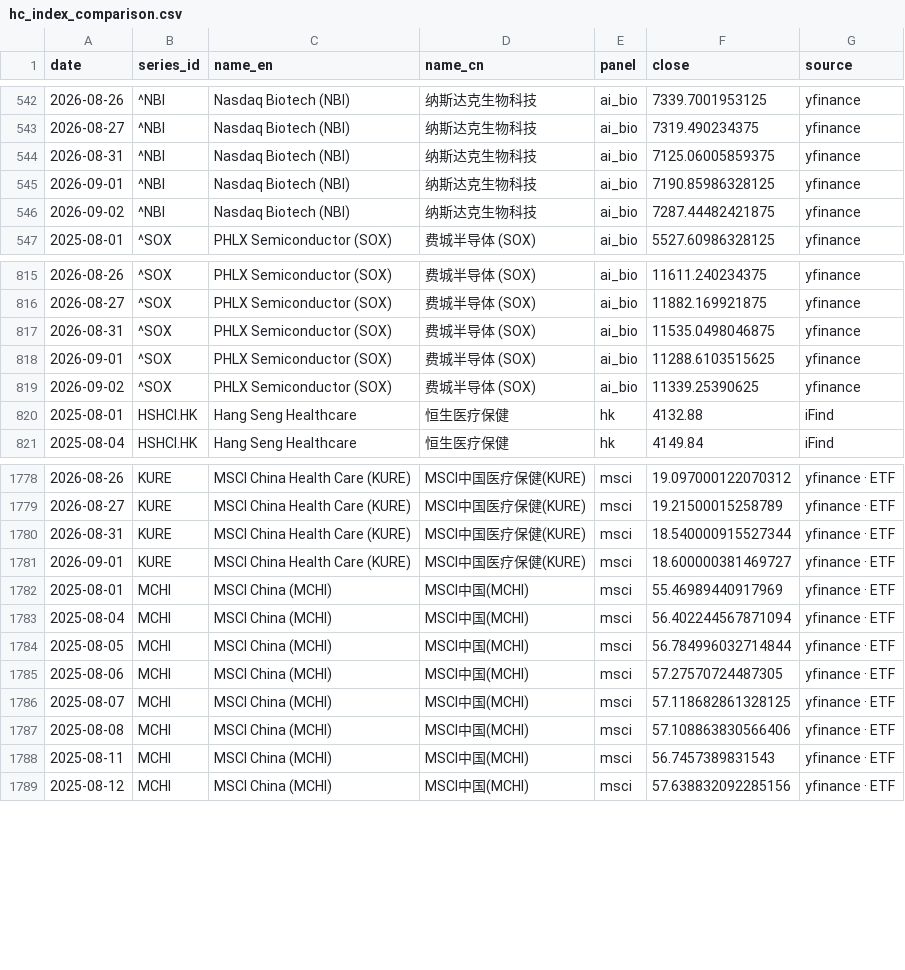
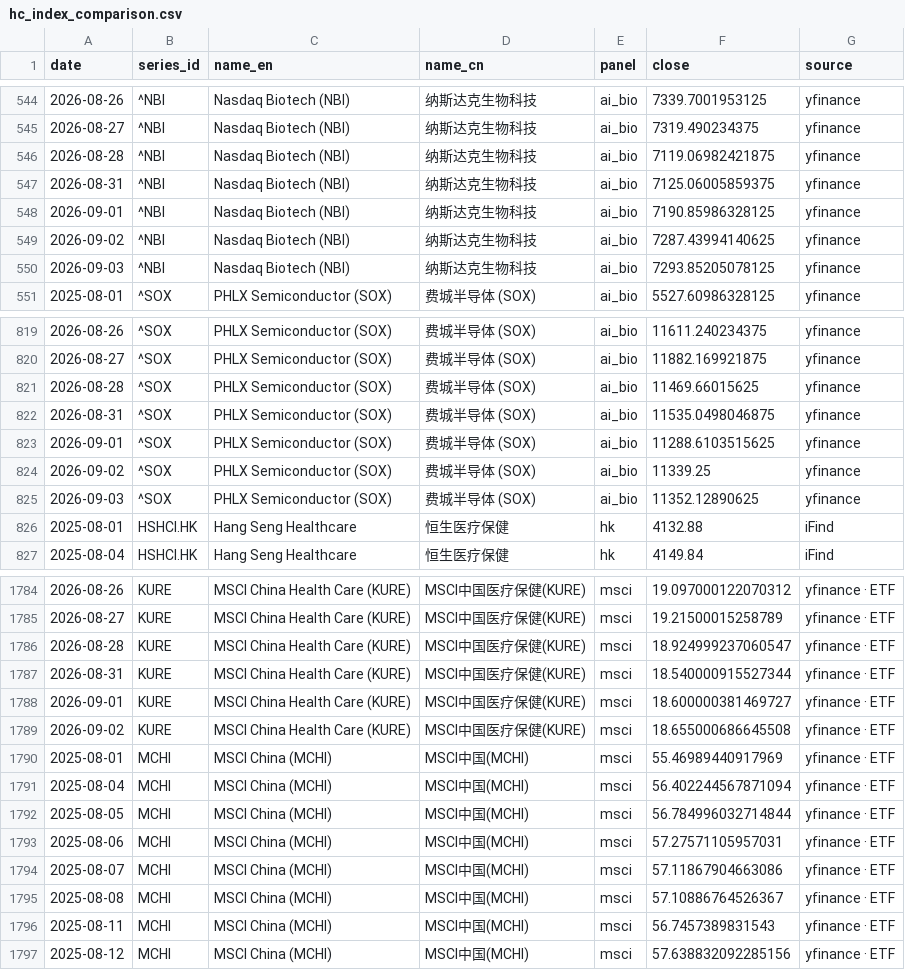
Before and after one commit to chenhongdao2-blip/invest-dashboard, a CSV file: data/external/hc_index_comparison.csv, drawn as a sheet; only a part is shown, gaps mark what is left out; the diff covers the shown part only.

Commit message:
data: public market refresh 2026-09-04 [skip ci]

```diff
--- a/data/external/hc_index_comparison.csv
+++ b/data/external/hc_index_comparison.csv
@@ -543,5 +545,7 @@ date,series_id,name_en,name_cn,panel,close,source
 2026-08-27,^NBI,Nasdaq Biotech (NBI),纳斯达克生物科技,ai_bio,7319.490234375,yfinance
+2026-08-28,^NBI,Nasdaq Biotech (NBI),纳斯达克生物科技,ai_bio,7119.06982421875,yfinance
 2026-08-31,^NBI,Nasdaq Biotech (NBI),纳斯达克生物科技,ai_bio,7125.06005859375,yfinance
 2026-09-01,^NBI,Nasdaq Biotech (NBI),纳斯达克生物科技,ai_bio,7190.85986328125,yfinance
-2026-09-02,^NBI,Nasdaq Biotech (NBI),纳斯达克生物科技,ai_bio,7287.44482421875,yfinance
+2026-09-02,^NBI,Nasdaq Biotech (NBI),纳斯达克生物科技,ai_bio,7287.43994140625,yfinance
+2026-09-03,^NBI,Nasdaq Biotech (NBI),纳斯达克生物科技,ai_bio,7293.85205078125,yfinance
 2025-08-01,^SOX,PHLX Semiconductor (SOX),费城半导体 (SOX),ai_bio,5527.60986328125,yfinance
@@ -816,5 +820,7 @@ date,series_id,name_en,name_cn,panel,close,source
 2026-08-27,^SOX,PHLX Semiconductor (SOX),费城半导体 (SOX),ai_bio,11882.169921875,yfinance
+2026-08-28,^SOX,PHLX Semiconductor (SOX),费城半导体 (SOX),ai_bio,11469.66015625,yfinance
 2026-08-31,^SOX,PHLX Semiconductor (SOX),费城半导体 (SOX),ai_bio,11535.0498046875,yfinance
 2026-09-01,^SOX,PHLX Semiconductor (SOX),费城半导体 (SOX),ai_bio,11288.6103515625,yfinance
-2026-09-02,^SOX,PHLX Semiconductor (SOX),费城半导体 (SOX),ai_bio,11339.25390625,yfinance
+2026-09-02,^SOX,PHLX Semiconductor (SOX),费城半导体 (SOX),ai_bio,11339.25,yfinance
+2026-09-03,^SOX,PHLX Semiconductor (SOX),费城半导体 (SOX),ai_bio,11352.12890625,yfinance
 2025-08-01,HSHCI.HK,Hang Seng Healthcare,恒生医疗保健,hk,4132.88,iFind
@@ -1779,4 +1785,6 @@ date,series_id,name_en,name_cn,panel,close,source
 2026-08-27,KURE,MSCI China Health Care (KURE),MSCI中国医疗保健(KURE),msci,19.21500015258789,yfinance · ETF
+2026-08-28,KURE,MSCI China Health Care (KURE),MSCI中国医疗保健(KURE),msci,18.924999237060547,yfinance · ETF
 2026-08-31,KURE,MSCI China Health Care (KURE),MSCI中国医疗保健(KURE),msci,18.540000915527344,yfinance · ETF
 2026-09-01,KURE,MSCI China Health Care (KURE),MSCI中国医疗保健(KURE),msci,18.600000381469727,yfinance · ETF
+2026-09-02,KURE,MSCI China Health Care (KURE),MSCI中国医疗保健(KURE),msci,18.655000686645508,yfinance · ETF
 2025-08-01,MCHI,MSCI China (MCHI),MSCI中国(MCHI),msci,55.46989440917969,yfinance · ETF
@@ -1784,5 +1792,5 @@ date,series_id,name_en,name_cn,panel,close,source
 2025-08-05,MCHI,MSCI China (MCHI),MSCI中国(MCHI),msci,56.784996032714844,yfinance · ETF
-2025-08-06,MCHI,MSCI China (MCHI),MSCI中国(MCHI),msci,57.27570724487305,yfinance · ETF
-2025-08-07,MCHI,MSCI China (MCHI),MSCI中国(MCHI),msci,57.118682861328125,yfinance · ETF
-2025-08-08,MCHI,MSCI China (MCHI),MSCI中国(MCHI),msci,57.108863830566406,yfinance · ETF
+2025-08-06,MCHI,MSCI China (MCHI),MSCI中国(MCHI),msci,57.27571105957031,yfinance · ETF
+2025-08-07,MCHI,MSCI China (MCHI),MSCI中国(MCHI),msci,57.11867904663086,yfinance · ETF
+2025-08-08,MCHI,MSCI China (MCHI),MSCI中国(MCHI),msci,57.10886764526367,yfinance · ETF
 2025-08-11,MCHI,MSCI China (MCHI),MSCI中国(MCHI),msci,56.7457389831543,yfinance · ETF
```
Also changed, not shown: 12 added rows and 31 edited cells elsewhere in this file, 3 other files.
